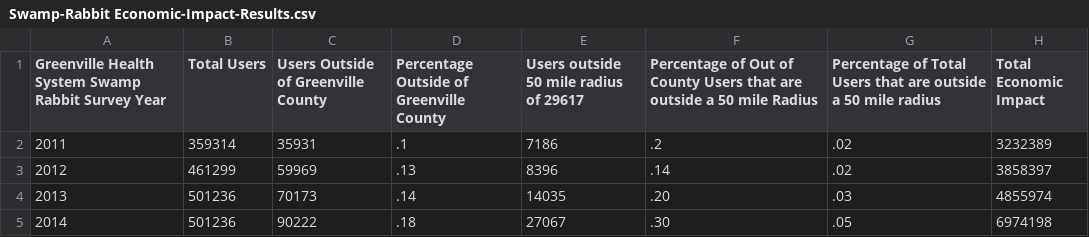
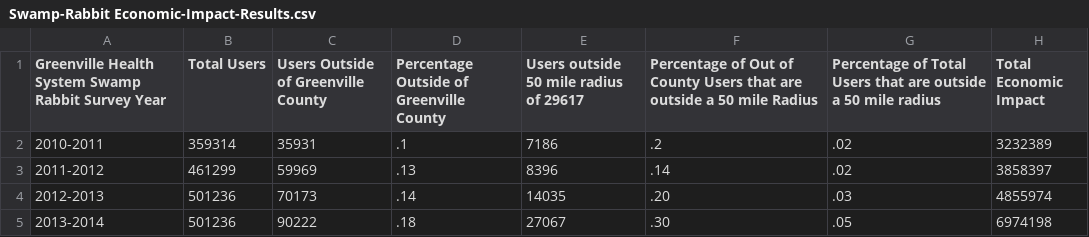
Before and after one commit to LambdaSchool/DS-Unit-1-Sprint-5-Data-Storytelling-Blog-Post, a CSV file: DS-Unit-1-Sprint-5-Data-Storytelling-Data/Swamp-Rabbit Economic-Impact-Results.csv, drawn as a sheet.

Commit message:
Update Swamp-Rabbit Economic-Impact-Results.csv

```diff
--- a/DS-Unit-1-Sprint-5-Data-Storytelling-Data/Swamp-Rabbit Economic-Impact-Results.csv
+++ b/DS-Unit-1-Sprint-5-Data-Storytelling-Data/Swamp-Rabbit Economic-Impact-Results.csv
@@ -1,5 +1,5 @@
 Greenville Health System Swamp Rabbit Survey Year, Total Users, Users Outside of Greenville County, Percentage Outside of Greenville County, Users outside 50 mile radius of 29617, Percentage of Out of County Users that are outside a 50 mile Radius, Percentage of Total Users that are outside a 50 mile radius, Total Economic Impact,
-2011, 359314, 35931, .1, 7186, .2, .02, 3232389,
-2012, 461299, 59969, .13, 8396, .14, .02, 3858397,
-2013, 501236, 70173, .14, 14035, .20, .03, 4855974,
-2014, 501236, 90222, .18, 27067, .30, .05, 6974198,
+2010-2011, 359314, 35931, .1, 7186, .2, .02, 3232389,
+2011-2012, 461299, 59969, .13, 8396, .14, .02, 3858397,
+2012-2013, 501236, 70173, .14, 14035, .20, .03, 4855974,
+2013-2014, 501236, 90222, .18, 27067, .30, .05, 6974198
```
